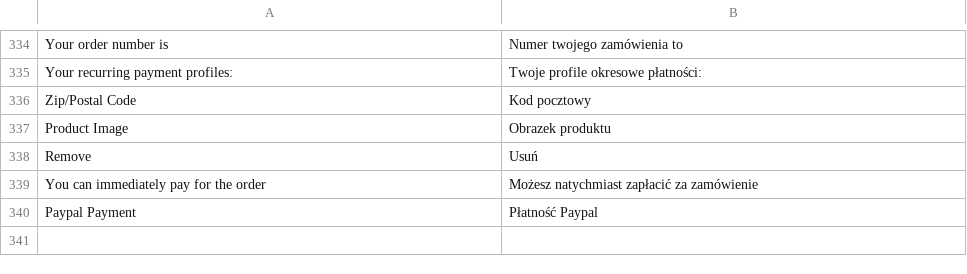
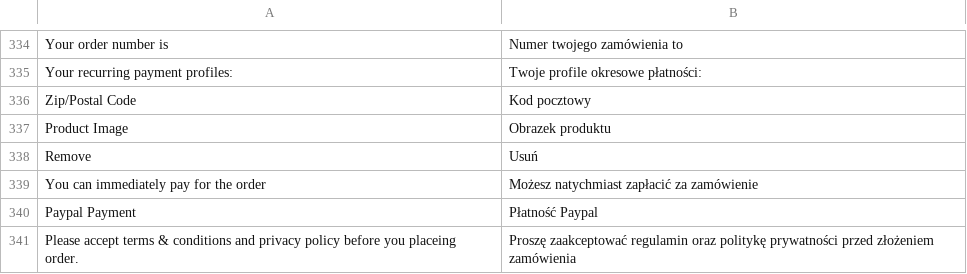
Before and after one commit to kbkc/mg19reforma.top, a CSV file: app/locale/pl_PL/Mage_Checkout.csv, drawn as a sheet; only a part is shown, gaps mark what is left out.

Commit message:
akceptacja regulaminu checkout

```diff
--- a/app/locale/pl_PL/Mage_Checkout.csv
+++ b/app/locale/pl_PL/Mage_Checkout.csv
@@ -340 +340,2 @@
 "Paypal Payment","Płatność Paypal"
+"Please accept terms & conditions and privacy policy before you placeing order.","Proszę zaakceptować regulamin oraz politykę prywatności przed złożeniem zamówienia"
```
Also changed, not shown: app/locale/pl_PL/Mage_Customer.csv, 4 other files.
